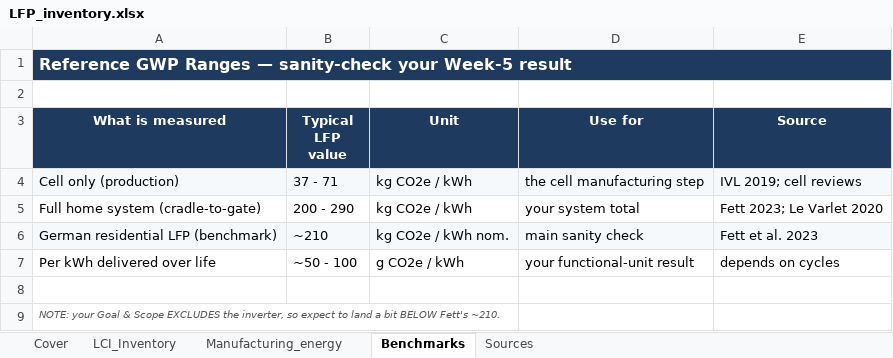
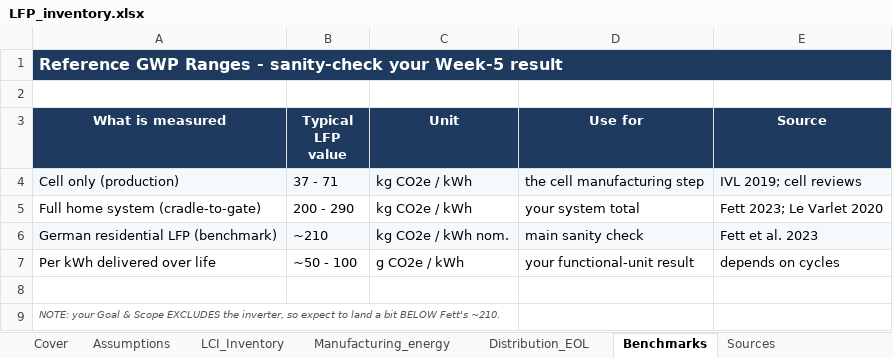
Before and after one commit to harshilavaiya/battery-lfp-lca, an Excel workbook: 02_inventory/LFP_inventory.xlsx, sheet Benchmarks, drawn as a sheet; values as stored, in another font and other column widths than the file's, no borders; the diff names each change by its address in the sheet, - before the commit and + after, or states it on an @@ line.

```diff
--- a/02_inventory/LFP_inventory.xlsx (sheet Benchmarks)
+++ b/02_inventory/LFP_inventory.xlsx (sheet Benchmarks)
+sheet tab: Assumptions
+sheet tab: Distribution_EOL
-A1 (What is measured): …GWP Ranges — sanity-check your…
+A1 (What is measured): …GWP Ranges - sanity-check your…
```
Also changed, not shown: sheet LCI_Inventory, sheet Sources, sheet Manufacturing_energy, sheet Cover, hidden cells.
